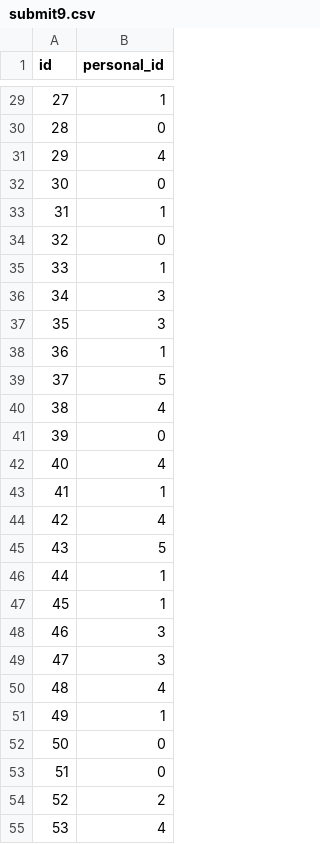
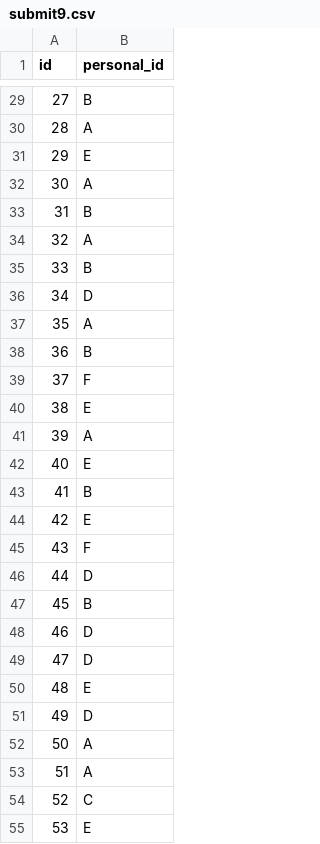
Before and after one commit to tsyu12345/Rikkyo-OpenHouseComp, a CSV file: submit9.csv, drawn as a sheet; only a part is shown, gaps mark what is left out; the diff covers the shown part only.

```diff
--- a/submit9.csv
+++ b/submit9.csv
@@ -29,27 +29,27 @@ id,personal_id
-27,1
-28,0
-29,4
-30,0
-31,1
-32,0
-33,1
-34,3
-35,3
-36,1
-37,5
-38,4
-39,0
-40,4
-41,1
-42,4
-43,5
-44,1
-45,1
-46,3
-47,3
-48,4
-49,1
-50,0
-51,0
-52,2
-53,4
+27,B
+28,A
+29,E
+30,A
+31,B
+32,A
+33,B
+34,D
+35,A
+36,B
+37,F
+38,E
+39,A
+40,E
+41,B
+42,E
+43,F
+44,D
+45,B
+46,D
+47,D
+48,E
+49,D
+50,A
+51,A
+52,C
+53,E
```
Also changed, not shown: 93 edited cells elsewhere in this file, 1 other file.
